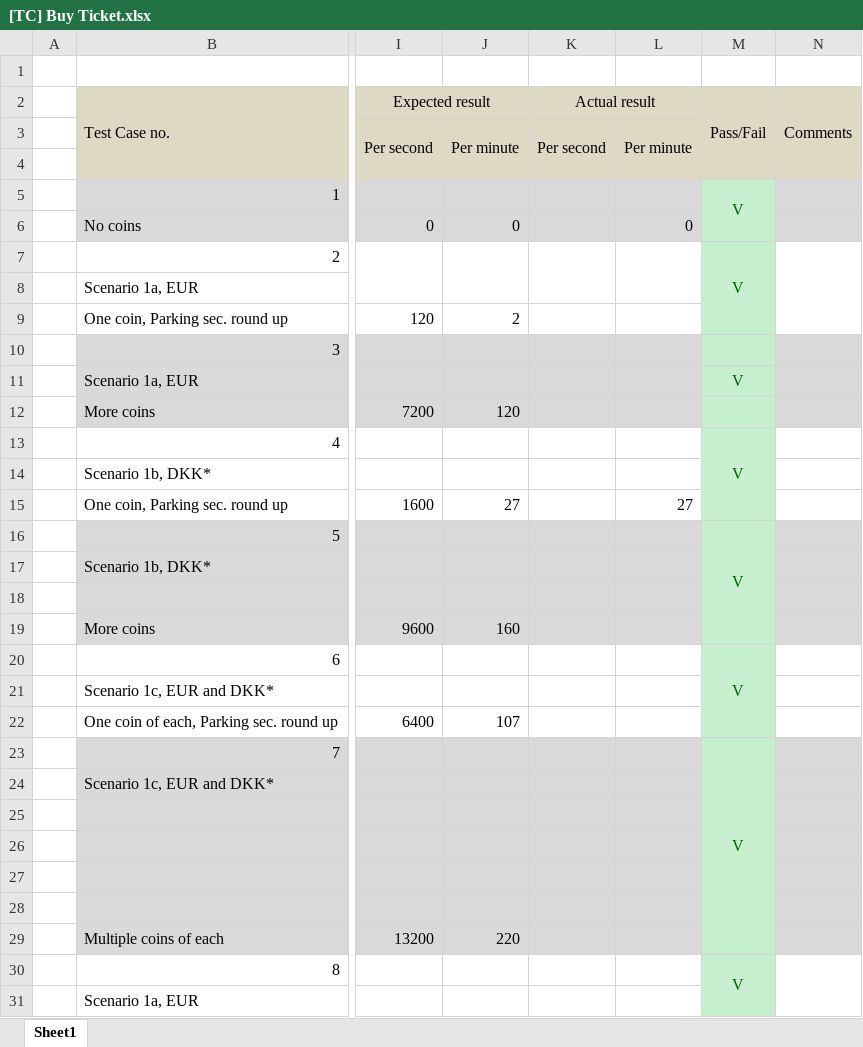
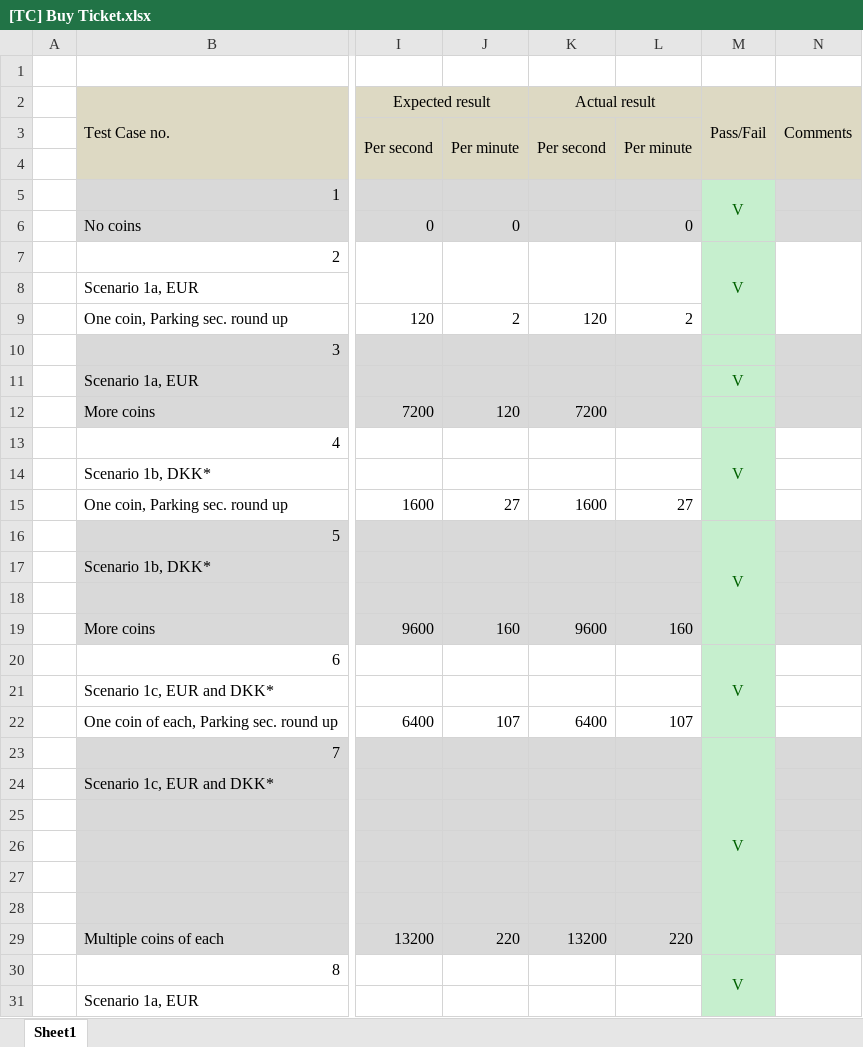
Before and after one commit to TheRandomTroll/ucn-2-ws-quality-test, an Excel workbook: docs/[TC] Buy Ticket.xlsx, sheet Sheet1, drawn as a sheet; only a part is shown, gaps mark what is left out; values as stored, in another font and other column widths than the file's, no borders; the diff names each change by its address in the sheet, - before the commit and + after, or states it on an @@ line.

```diff
--- a/docs/[TC] Buy Ticket.xlsx (sheet Sheet1)
+++ b/docs/[TC] Buy Ticket.xlsx (sheet Sheet1)
-K9 (Actual result): (empty)
+K9 (Actual result): 120
-L9: (empty)
+L9: 2
-K12 (Actual result): (empty)
+K12 (Actual result): 7200
-K15 (Actual result): (empty)
+K15 (Actual result): 1600
-K19 (Actual result): (empty)
+K19 (Actual result): 9600
-L19: (empty)
+L19: 160
-K22 (Actual result): (empty)
+K22 (Actual result): 6400
-L22: (empty)
+L22: 107
-K29 (Actual result): (empty)
+K29 (Actual result): 13200
-L29: (empty)
+L29: 220
```
Also changed, not shown: docs/[TC] Database Connectivity.xlsx, 3 other files.
